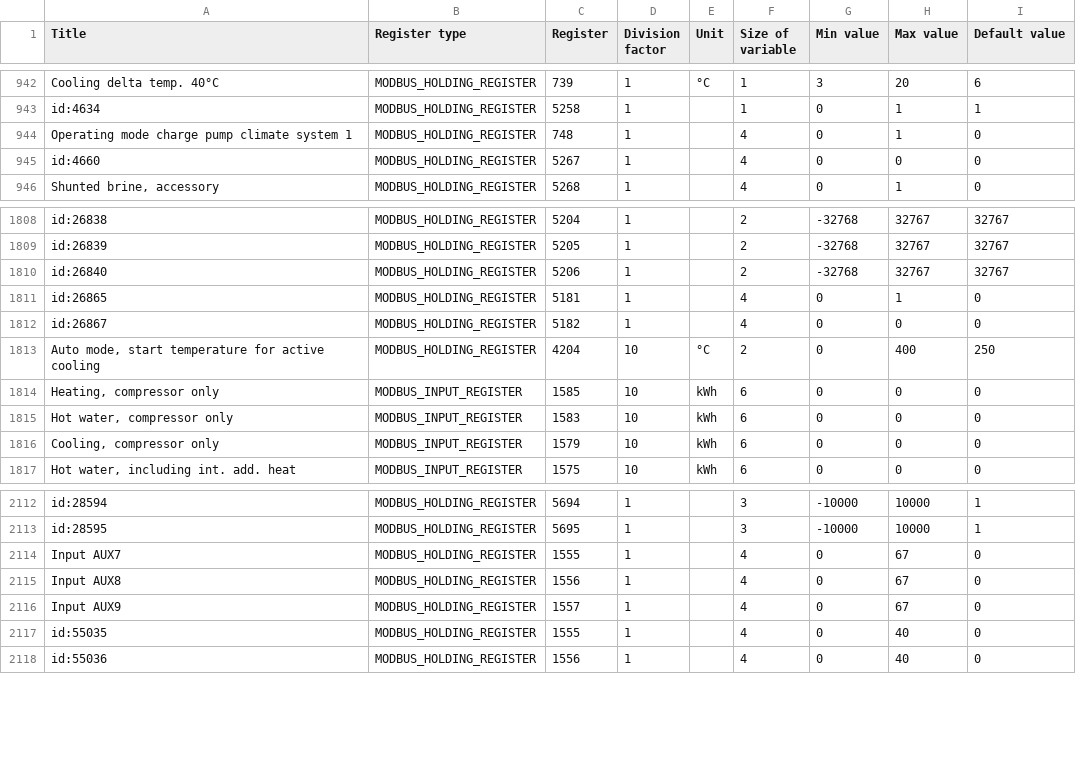
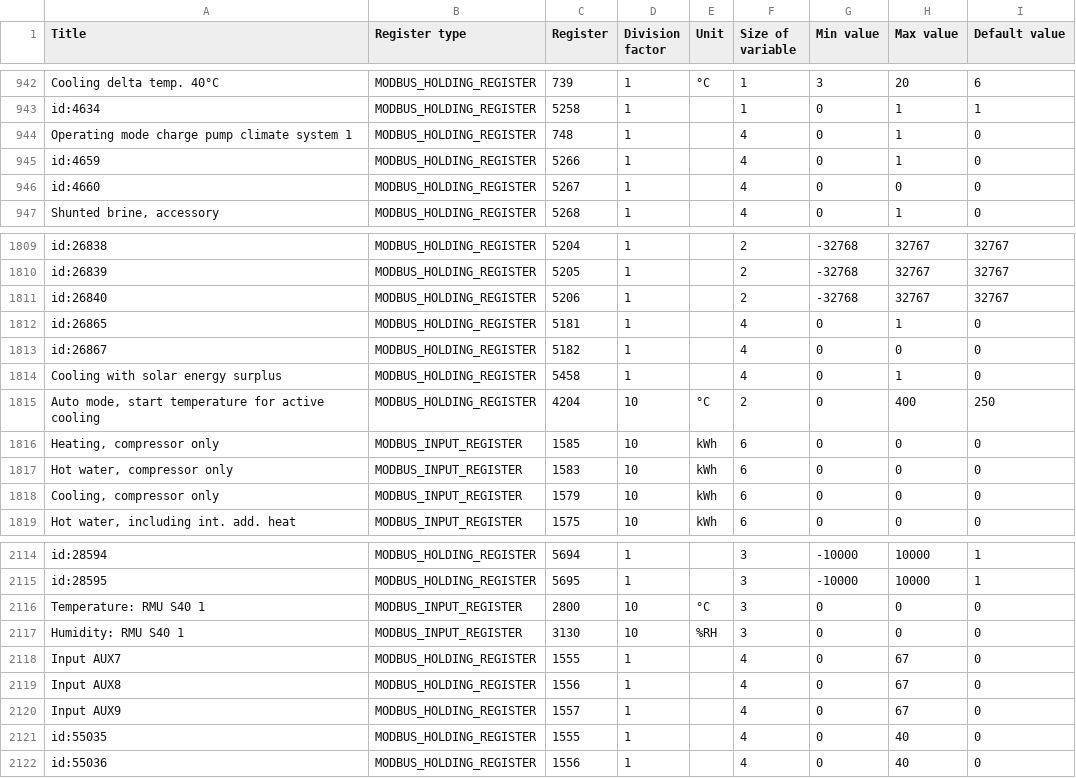
Before and after one commit to yozik04/nibe, a CSV file: nibe/data/smos40.csv, drawn as a sheet; only a part is shown, gaps mark what is left out.

```diff
--- a/nibe/data/smos40.csv
+++ b/nibe/data/smos40.csv
@@ -944,2 +944,3 @@ id:4634	MODBUS_HOLDING_REGISTER	5258	1		1	0	1	1
 Operating mode charge pump climate system 1	MODBUS_HOLDING_REGISTER	748	1		4	0	1	0
+id:4659	MODBUS_HOLDING_REGISTER	5266	1		4	0	1	0
 id:4660	MODBUS_HOLDING_REGISTER	5267	1		4	0	0	0
@@ -1812,2 +1813,3 @@ id:26865	MODBUS_HOLDING_REGISTER	5181	1		4	0	1	0
 id:26867	MODBUS_HOLDING_REGISTER	5182	1		4	0	0	0
+Cooling with solar energy surplus	MODBUS_HOLDING_REGISTER	5458	1		4	0	1	0
 Auto mode, start temperature for active cooling	MODBUS_HOLDING_REGISTER	4204	10	°C	2	0	400	250
@@ -2113,2 +2115,4 @@ id:28594	MODBUS_HOLDING_REGISTER	5694	1		3	-10000	10000	1
 id:28595	MODBUS_HOLDING_REGISTER	5695	1		3	-10000	10000	1
+Temperature: RMU S40 1	MODBUS_INPUT_REGISTER	2800	10	°C	3	0	0	0
+Humidity: RMU S40 1	MODBUS_INPUT_REGISTER	3130	10	%RH	3	0	0	0
 Input AUX7	MODBUS_HOLDING_REGISTER	1555	1		4	0	67	0
```
Also changed, not shown: 1 other file.
